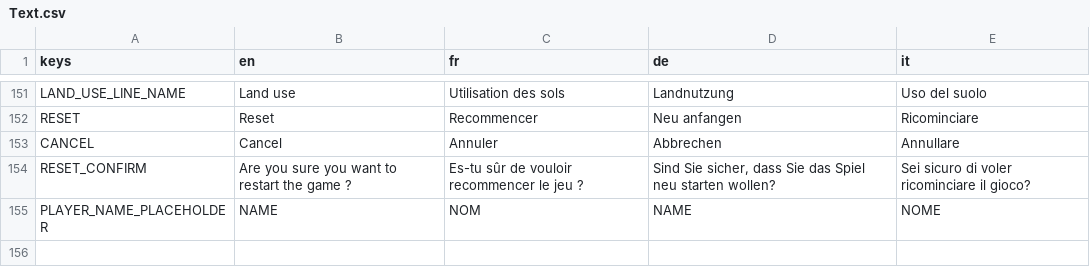
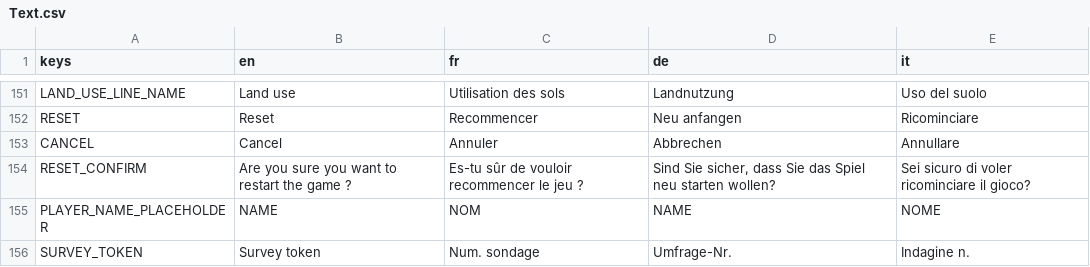
Before and after one commit to usi-sweet-sure/EnsuredEnergy_GDScript, a CSV file: Text.csv, drawn as a sheet; only a part is shown, gaps mark what is left out; the diff names each change by its address in the sheet, - before the commit and + after, or states it on an @@ line.

Commit message:
read and sends the token when new game

```diff
--- a/Text.csv
+++ b/Text.csv
+row 156: SURVEY_TOKEN | Survey token | Num. sondage | Umfrage-Nr. | Indagine n.
```
Also changed, not shown: 12 other files.
